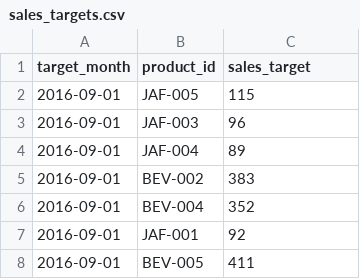
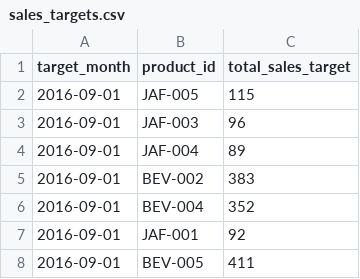
Before and after one commit to kevinsoenandar-dbt/kev_setup, a CSV file: seeds/sales_targets.csv, drawn as a sheet; only a part is shown.

```diff
--- a/seeds/sales_targets.csv
+++ b/seeds/sales_targets.csv
@@ -1,2 +1,2 @@
-target_month, product_id, sales_target
+target_month, product_id, total_sales_target
 2016-09-01,JAF-005,115
```
Also changed, not shown: 1 other file.
